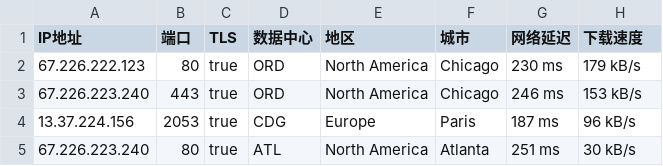
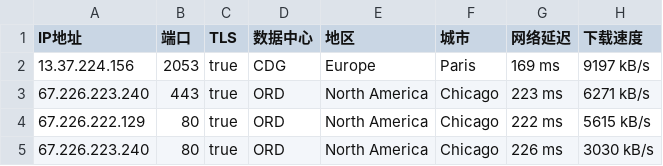
Before and after one commit to o2sky/yxip, a CSV file: ct/16509.csv, drawn as a sheet.

```diff
--- a/ct/16509.csv
+++ b/ct/16509.csv
@@ -1,5 +1,5 @@
 IP地址,端口,TLS,数据中心,地区,城市,网络延迟,下载速度
-67.226.222.123,80,true,ORD,North America,Chicago,230 ms,179 kB/s
-67.226.223.240,443,true,ORD,North America,Chicago,246 ms,153 kB/s
-13.37.224.156,2053,true,CDG,Europe,Paris,187 ms,96 kB/s
-67.226.223.240,80,true,ATL,North America,Atlanta,251 ms,30 kB/s
+13.37.224.156,2053,true,CDG,Europe,Paris,169 ms,9197 kB/s
+67.226.223.240,443,true,ORD,North America,Chicago,223 ms,6271 kB/s
+67.226.222.129,80,true,ORD,North America,Chicago,222 ms,5615 kB/s
+67.226.223.240,80,true,ORD,North America,Chicago,226 ms,3030 kB/s
```
Also changed, not shown: ct/31898.csv, ct/396982.csv, 3 other files.
